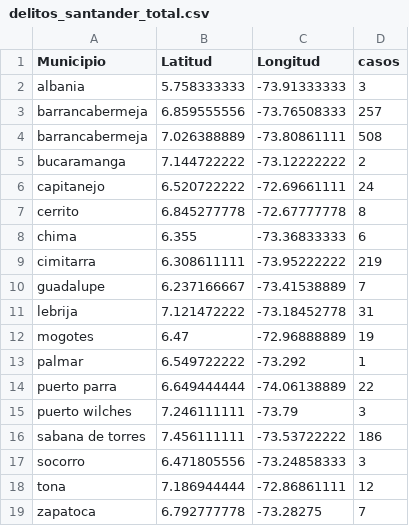
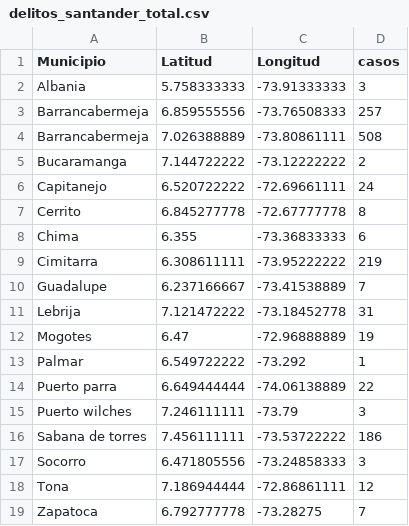
Before and after one commit to leonsuarez24/FIRENET, a CSV file: data/delitos/delitos_santander_total.csv, drawn as a sheet.

Commit message:
Update delitos_santander_total.csv

```diff
--- a/data/delitos/delitos_santander_total.csv
+++ b/data/delitos/delitos_santander_total.csv
@@ -1,19 +1,19 @@
 Municipio,Latitud,Longitud,casos
-albania,5.758333333,-73.91333333,3
-barrancabermeja,6.859555556,-73.76508333,257
-barrancabermeja,7.026388889,-73.80861111,508
-bucaramanga,7.144722222,-73.12222222,2
-capitanejo,6.520722222,-72.69661111,24
-cerrito,6.845277778,-72.67777778,8
-chima,6.355,-73.36833333,6
-cimitarra,6.308611111,-73.95222222,219
-guadalupe,6.237166667,-73.41538889,7
-lebrija,7.121472222,-73.18452778,31
-mogotes,6.47,-72.96888889,19
-palmar,6.549722222,-73.292,1
-puerto parra,6.649444444,-74.06138889,22
-puerto wilches,7.246111111,-73.79,3
-sabana de torres,7.456111111,-73.53722222,186
-socorro,6.471805556,-73.24858333,3
-tona,7.186944444,-72.86861111,12
-zapatoca,6.792777778,-73.28275,7
+Albania,5.758333333,-73.91333333,3
+Barrancabermeja,6.859555556,-73.76508333,257
+Barrancabermeja,7.026388889,-73.80861111,508
+Bucaramanga,7.144722222,-73.12222222,2
+Capitanejo,6.520722222,-72.69661111,24
+Cerrito,6.845277778,-72.67777778,8
+Chima,6.355,-73.36833333,6
+Cimitarra,6.308611111,-73.95222222,219
+Guadalupe,6.237166667,-73.41538889,7
+Lebrija,7.121472222,-73.18452778,31
+Mogotes,6.47,-72.96888889,19
+Palmar,6.549722222,-73.292,1
+Puerto parra,6.649444444,-74.06138889,22
+Puerto wilches,7.246111111,-73.79,3
+Sabana de torres,7.456111111,-73.53722222,186
+Socorro,6.471805556,-73.24858333,3
+Tona,7.186944444,-72.86861111,12
+Zapatoca,6.792777778,-73.28275,7
```
